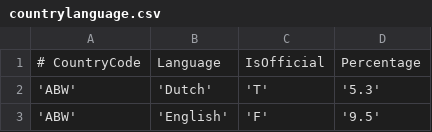
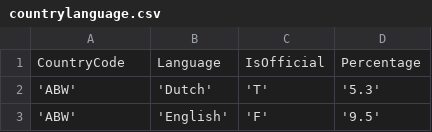
Before and after one commit to toeybaa/INF551, a CSV file: countrylanguage.csv, drawn as a sheet; only a part is shown.

```diff
--- a/countrylanguage.csv
+++ b/countrylanguage.csv
@@ -1,2 +1,2 @@
-# CountryCode, Language, IsOfficial, Percentage
+CountryCode, Language, IsOfficial, Percentage
 'ABW', 'Dutch', 'T', '5.3'
```
Also changed, not shown: 7 other files.
